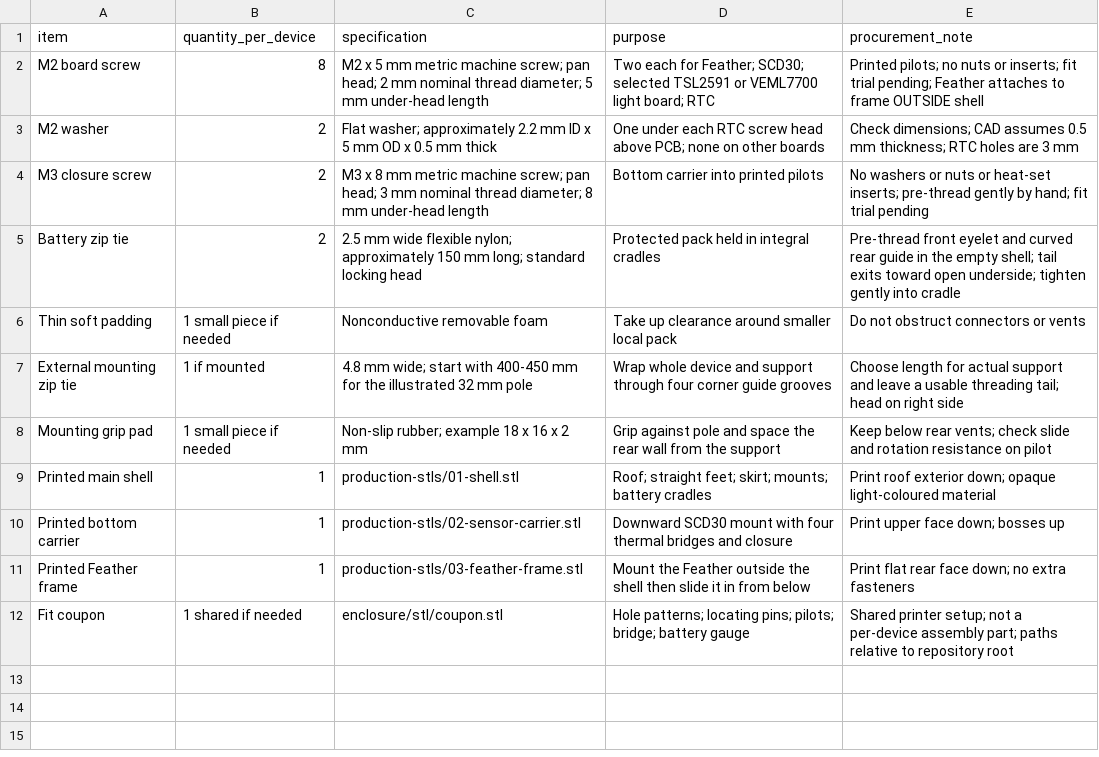
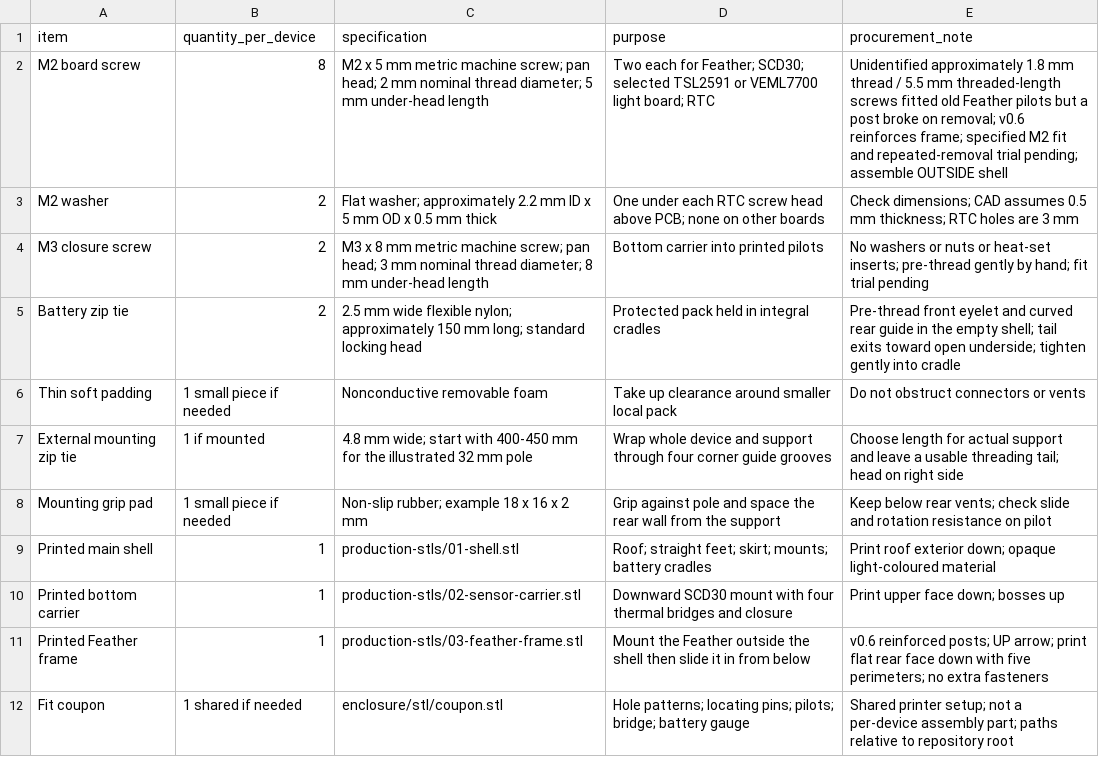
Before and after one commit to erezfeuer/sensor-workshop, a CSV file: enclosure/hardware.csv, drawn as a sheet.

Commit message:
Reinforce Feather mounting posts and add orientation guide

```diff
--- a/enclosure/hardware.csv
+++ b/enclosure/hardware.csv
@@ -1,3 +1,3 @@
 item,quantity_per_device,specification,purpose,procurement_note
-M2 board screw,8,M2 x 5 mm metric machine screw; pan head; 2 mm nominal thread diameter; 5 mm under-head length,Two each for Feather; SCD30; selected TSL2591 or VEML7700 light board; RTC,Printed pilots; no nuts or inserts; fit trial pending; Feather attaches to frame OUTSIDE shell
+M2 board screw,8,M2 x 5 mm metric machine screw; pan head; 2 mm nominal thread diameter; 5 mm under-head length,Two each for Feather; SCD30; selected TSL2591 or VEML7700 light board; RTC,Unidentified approximately 1.8 mm thread / 5.5 mm threaded-length screws fitted old Feather pilots but a post broke on removal; v0.6 reinforces frame; specified M2 fit and repeated-removal trial pending; assemble OUTSIDE shell
 M2 washer,2,Flat washer; approximately 2.2 mm ID x 5 mm OD x 0.5 mm thick,One under each RTC screw head above PCB; none on other boards,Check dimensions; CAD assumes 0.5 mm thickness; RTC holes are 3 mm
@@ -10,3 +10,3 @@ Printed main shell,1,production-stls/01-shell.stl,Roof; straight feet; skirt; mo
 Printed bottom carrier,1,production-stls/02-sensor-carrier.stl,Downward SCD30 mount with four thermal bridges and closure,Print upper face down; bosses up
-Printed Feather frame,1,production-stls/03-feather-frame.stl,Mount the Feather outside the shell then slide it in from below,Print flat rear face down; no extra fasteners
+Printed Feather frame,1,production-stls/03-feather-frame.stl,Mount the Feather outside the shell then slide it in from below,v0.6 reinforced posts; UP arrow; print flat rear face down with five perimeters; no extra fasteners
 Fit coupon,1 shared if needed,enclosure/stl/coupon.stl,Hole patterns; locating pins; pilots; bridge; battery gauge,Shared printer setup; not a per-device assembly part; paths relative to repository root
```
Also changed, not shown: hardware/bom.csv, 41 other files.
